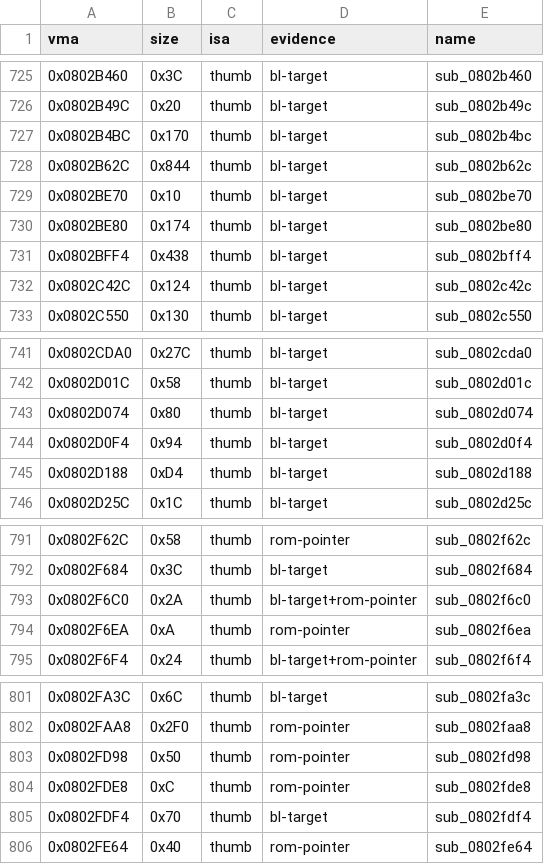
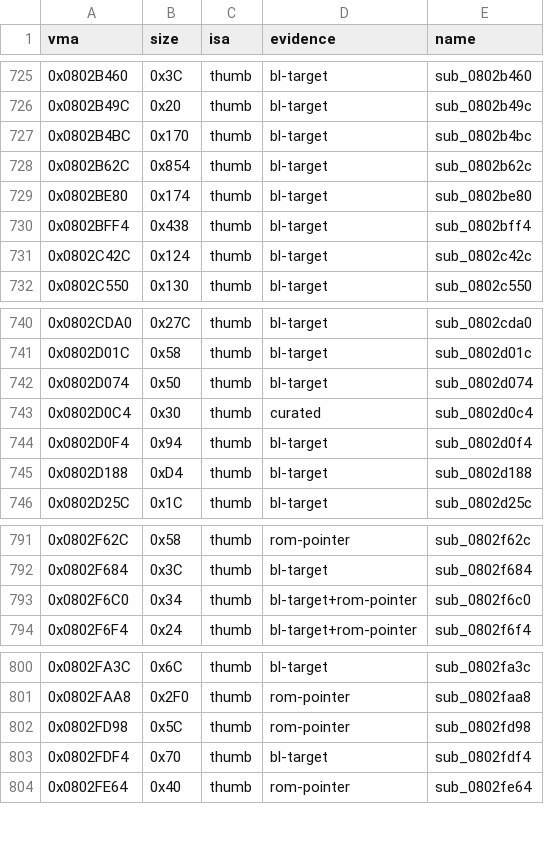
Before and after one commit to overjt/knidl, a CSV file: docs/analysis/symbols.csv, drawn as a sheet; only a part is shown, gaps mark what is left out.

```diff
--- a/docs/analysis/symbols.csv
+++ b/docs/analysis/symbols.csv
@@ -727,4 +727,3 @@ vma,size,isa,evidence,name
 0x0802B4BC,0x170,thumb,bl-target,sub_0802b4bc
-0x0802B62C,0x844,thumb,bl-target,sub_0802b62c
-0x0802BE70,0x10,thumb,bl-target,sub_0802be70
+0x0802B62C,0x854,thumb,bl-target,sub_0802b62c
 0x0802BE80,0x174,thumb,bl-target,sub_0802be80
@@ -742,3 +741,4 @@ vma,size,isa,evidence,name
 0x0802D01C,0x58,thumb,bl-target,sub_0802d01c
-0x0802D074,0x80,thumb,bl-target,sub_0802d074
+0x0802D074,0x50,thumb,bl-target,sub_0802d074
+0x0802D0C4,0x30,thumb,curated,sub_0802d0c4
 0x0802D0F4,0x94,thumb,bl-target,sub_0802d0f4
@@ -792,4 +792,3 @@ vma,size,isa,evidence,name
 0x0802F684,0x3C,thumb,bl-target,sub_0802f684
-0x0802F6C0,0x2A,thumb,bl-target+rom-pointer,sub_0802f6c0
-0x0802F6EA,0xA,thumb,rom-pointer,sub_0802f6ea
+0x0802F6C0,0x34,thumb,bl-target+rom-pointer,sub_0802f6c0
 0x0802F6F4,0x24,thumb,bl-target+rom-pointer,sub_0802f6f4
@@ -802,4 +801,3 @@ vma,size,isa,evidence,name
 0x0802FAA8,0x2F0,thumb,rom-pointer,sub_0802faa8
-0x0802FD98,0x50,thumb,rom-pointer,sub_0802fd98
-0x0802FDE8,0xC,thumb,rom-pointer,sub_0802fde8
+0x0802FD98,0x5C,thumb,rom-pointer,sub_0802fd98
 0x0802FDF4,0x70,thumb,bl-target,sub_0802fdf4
```
Also changed, not shown: docs/analysis/callgraph.csv, 2 other files.
